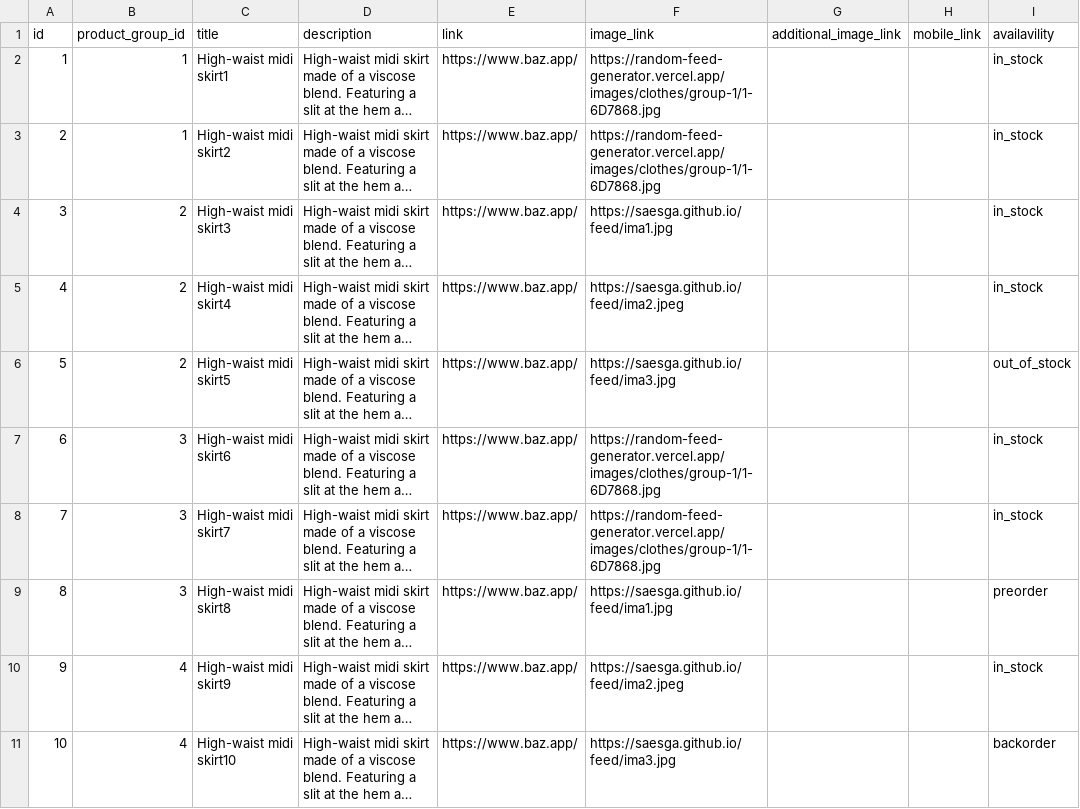
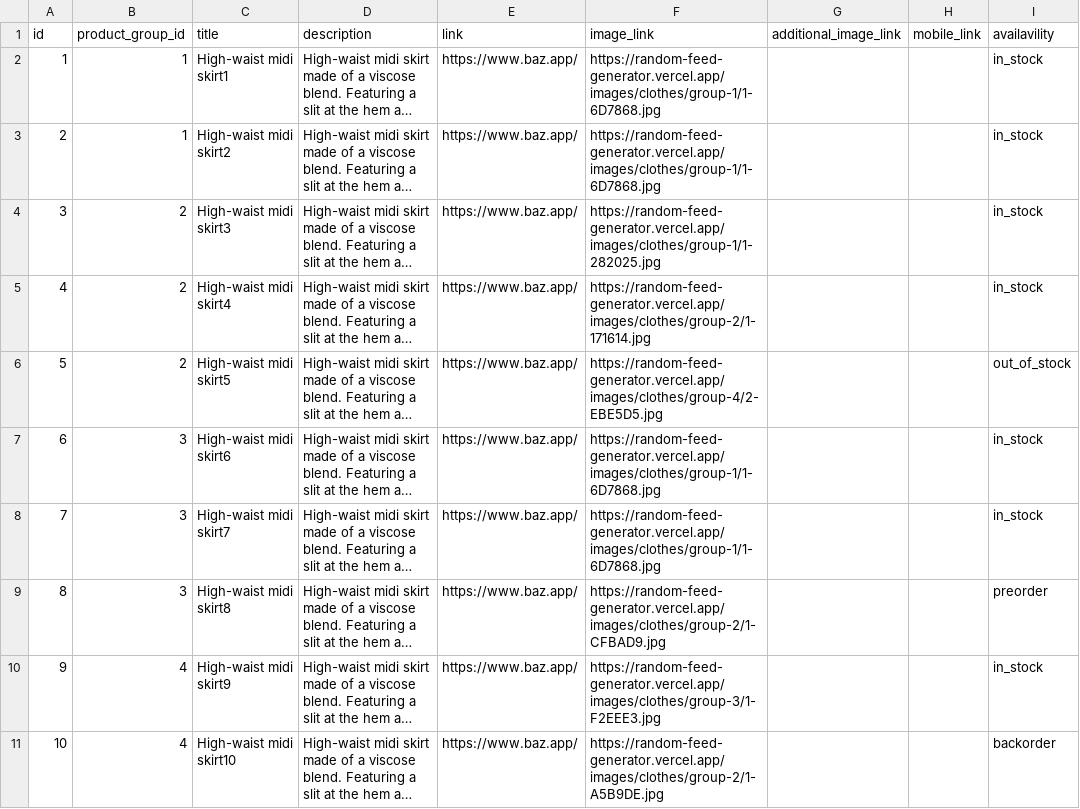
Before and after one commit to saesga/feed, a CSV file: FeedTest1.csv, drawn as a sheet; only a part is shown; long unchanged cells end in …; the diff names each change by its address in the sheet, - before the commit and + after, or states it on an @@ line.

Commit message:
ok
ok

```diff
--- a/FeedTest1.csv
+++ b/FeedTest1.csv
-F4 (image_link): https://saesga.github.io/feed/ima1.jpg
+F4 (image_link): https://random-feed-generator.vercel.app/images/clothes/group-1/1-282025.jpg
-F5 (image_link): https://saesga.github.io/feed/ima2.jpeg
+F5 (image_link): https://random-feed-generator.vercel.app/images/clothes/group-2/1-171614.jpg
-F6 (image_link): https://saesga.github.io/feed/ima3.jpg
+F6 (image_link): https://random-feed-generator.vercel.app/images/clothes/group-4/2-EBE5D5.jpg
-F9 (image_link): https://saesga.github.io/feed/ima1.jpg
+F9 (image_link): https://random-feed-generator.vercel.app/images/clothes/group-2/1-CFBAD9.jpg
-F10 (image_link): https://saesga.github.io/feed/ima2.jpeg
+F10 (image_link): https://random-feed-generator.vercel.app/images/clothes/group-3/1-F2EEE3.jpg
-F11 (image_link): https://saesga.github.io/feed/ima3.jpg
+F11 (image_link): https://random-feed-generator.vercel.app/images/clothes/group-2/1-A5B9DE.jpg
```
